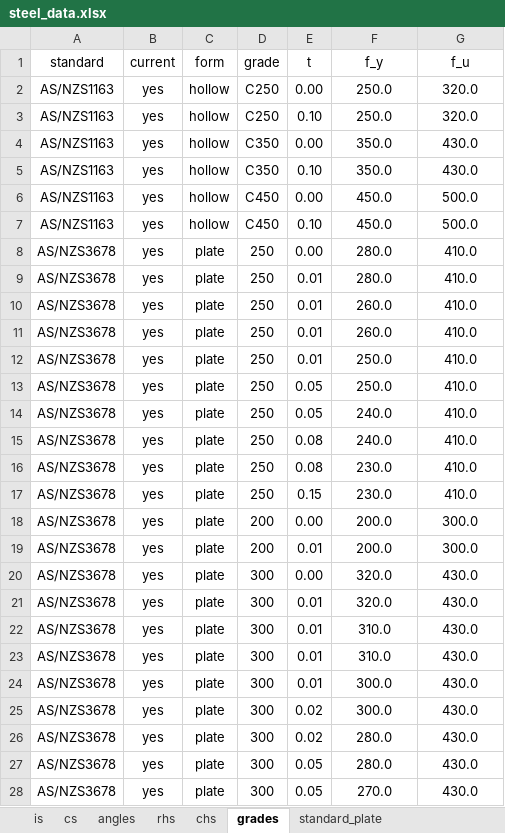
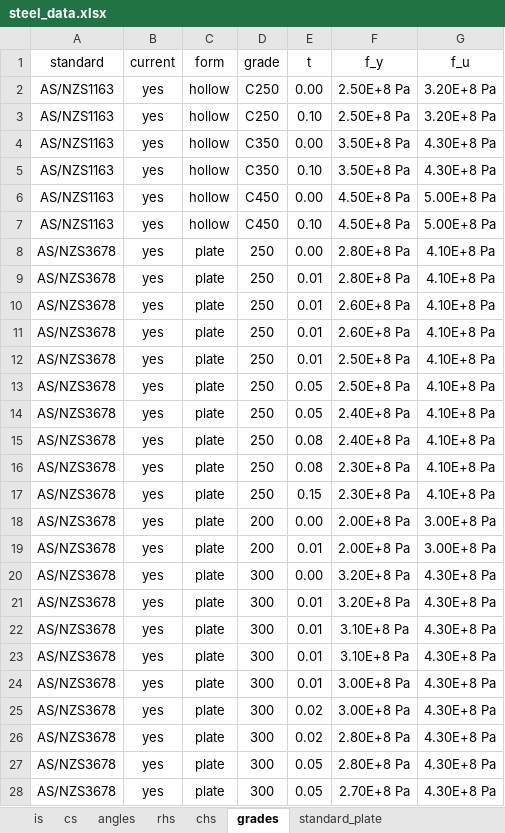
Before and after one commit to skane88/utilityscripts, an Excel workbook: src/utilityscripts/steel/data/steel_data.xlsx, sheet grades, drawn as a sheet; only a part is shown; values as stored, in another font and other column widths than the file's, no borders; table styles not drawn; the diff covers the shown part only; the diff names each change by its address in the sheet, - before the commit and + after, or states it on an @@ line.

Commit message:
update data for steel grades to Pa (SI units).
Update tests as well to suit.

```diff
--- a/src/utilityscripts/steel/data/steel_data.xlsx (sheet grades)
+++ b/src/utilityscripts/steel/data/steel_data.xlsx (sheet grades)
-F2:F3 (f_y): 250.0
+F2:F3 (f_y): 2.50E+8 Pa
-G2:G3 (f_u): 320.0
+G2:G3 (f_u): 3.20E+8 Pa
-F4:F5 (f_y): 350.0
+F4:F5 (f_y): 3.50E+8 Pa
-G4:G5 (f_u): 430.0
+G4:G5 (f_u): 4.30E+8 Pa
-F6:F7 (f_y): 450.0
+F6:F7 (f_y): 4.50E+8 Pa
-G6:G7 (f_u): 500.0
+G6:G7 (f_u): 5.00E+8 Pa
-F8:F9 (f_y): 280.0
+F8:F9 (f_y): 2.80E+8 Pa
-G8:G17 (f_u): 410.0
+G8:G17 (f_u): 4.10E+8 Pa
-F10:F11 (f_y): 260.0
+F10:F11 (f_y): 2.60E+8 Pa
-F12:F13 (f_y): 250.0
+F12:F13 (f_y): 2.50E+8 Pa
-F14:F15 (f_y): 240.0
+F14:F15 (f_y): 2.40E+8 Pa
-F16:F17 (f_y): 230.0
+F16:F17 (f_y): 2.30E+8 Pa
-F18:F19 (f_y): 200.0
+F18:F19 (f_y): 2.00E+8 Pa
-G18:G19 (f_u): 300.0
+G18:G19 (f_u): 3.00E+8 Pa
-F20:F21 (f_y): 320.0
+F20:F21 (f_y): 3.20E+8 Pa
-G20:G28 (f_u): 430.0
+G20:G28 (f_u): 4.30E+8 Pa
-F22:F23 (f_y): 310.0
+F22:F23 (f_y): 3.10E+8 Pa
-F24:F25 (f_y): 300.0
+F24:F25 (f_y): 3.00E+8 Pa
-F26:F27 (f_y): 280.0
+F26:F27 (f_y): 2.80E+8 Pa
-F28 (f_y): 270.0
+F28 (f_y): 2.70E+8 Pa
```
Also changed, not shown: 70 edited cells elsewhere in this sheet, 2 other files.
